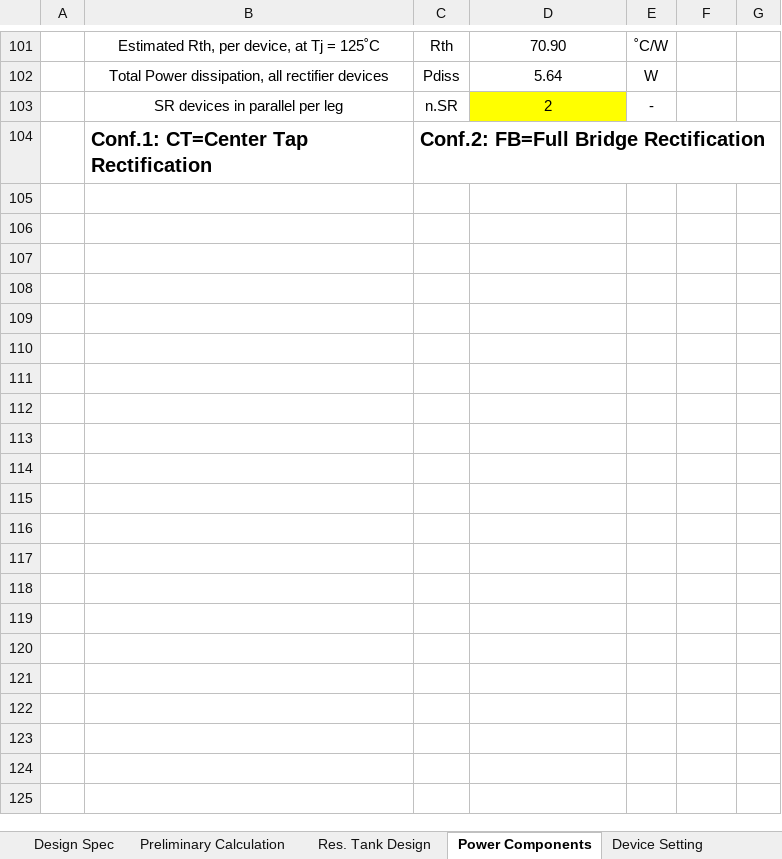
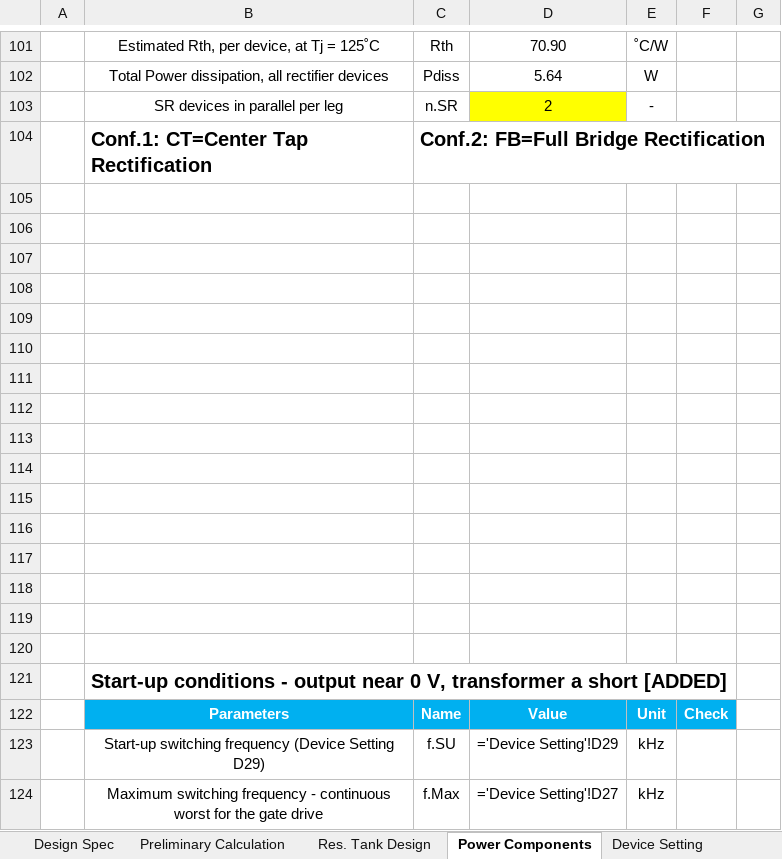
Before and after one commit to yohan924-ops/L6790A-Single-Stage-PFC-LLC-Converter, an Excel workbook: Calculation Excel Sheet/variants/3CORE_670W_workbook_unencrypted.xlsx, sheet Power Components, drawn as a sheet; only a part is shown, gaps mark what is left out; values as stored, in another font and other column widths than the file's, no borders; formulas without a stored value are shown as written; charts and pictures not drawn; the diff covers the shown part only; the diff names each change by its address in the sheet, - before the commit and + after, or states it on an @@ line.

```diff
--- a/Calculation Excel Sheet/variants/3CORE_670W_workbook_unencrypted.xlsx (sheet Power Components)
+++ b/Calculation Excel Sheet/variants/3CORE_670W_workbook_unencrypted.xlsx (sheet Power Components)
+row 105: (empty)
+row 106: (empty)
+row 107: (empty)
+row 108: (empty)
+row 109: (empty)
+row 110: (empty)
+row 111: (empty)
+row 112: (empty)
+row 113: (empty)
+row 114: (empty)
+row 115: (empty)
+row 116: (empty)
+row 117: (empty)
+row 118: (empty)
+row 119: (empty)
+row 120: (empty)
+row 121:  | Start-up conditions - output near 0 V, transformer a short [ADDED]
+row 122:  | Parameters | Name | Value | Unit | Check
+row 123:  | Start-up switching frequency (Device Setting D29) | f.SU | ='Device Setting'!D29 | kHz
+row 124:  | Maximum switching frequency - continuous worst for the gate drive | f.Max | ='Device Setting'!D27 | kHz
```
Also changed, not shown: 84 added rows elsewhere in this sheet, sheet CHANGELOG_rev0_6, Calculation Excel Sheet/GUIDE_PQ50_657W_workbook_rev0_6_unencrypted.xlsx, Calculation Excel Sheet/variants/BENCH_200W_LGE_workbook_unencrypted.xlsx, 6 other files.
